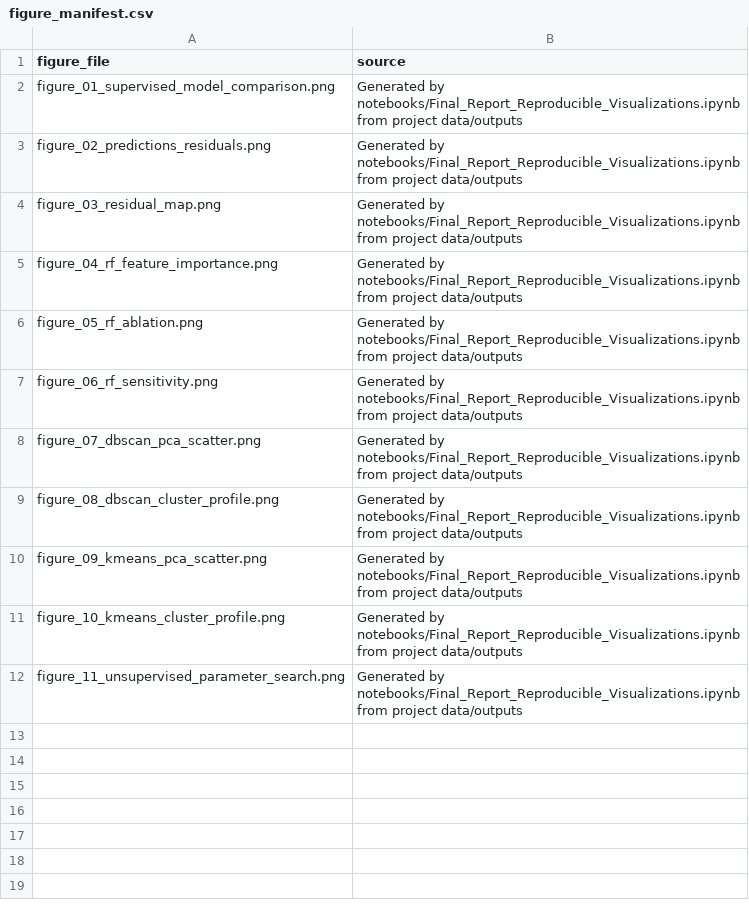
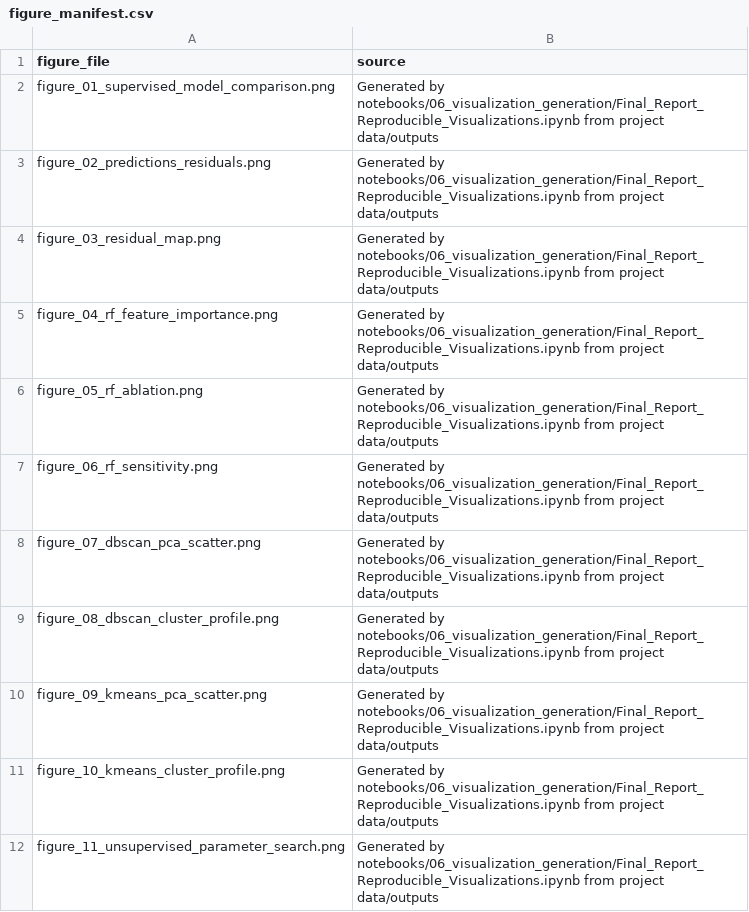
Before and after one commit to sboettch/SIADS696-Team7-Final, a CSV file: outputs/visualizations/reproducible_report_figures/figure_manifest.csv, drawn as a sheet.

Commit message:
Add reproducible three-panel model accuracy figure, all-model predictions CSV, Google Doc integration scripts, and updated visualization notebook

```diff
--- a/outputs/visualizations/reproducible_report_figures/figure_manifest.csv
+++ b/outputs/visualizations/reproducible_report_figures/figure_manifest.csv
@@ -1,12 +1,12 @@
 figure_file,source
-figure_01_supervised_model_comparison.png,Generated by notebooks/Final_Report_Reproducible_Visualizations.ipynb from project data/outputs
-figure_02_predictions_residuals.png,Generated by notebooks/Final_Report_Reproducible_Visualizations.ipynb from project data/outputs
-figure_03_residual_map.png,Generated by notebooks/Final_Report_Reproducible_Visualizations.ipynb from project data/outputs
-figure_04_rf_feature_importance.png,Generated by notebooks/Final_Report_Reproducible_Visualizations.ipynb from project data/outputs
-figure_05_rf_ablation.png,Generated by notebooks/Final_Report_Reproducible_Visualizations.ipynb from project data/outputs
-figure_06_rf_sensitivity.png,Generated by notebooks/Final_Report_Reproducible_Visualizations.ipynb from project data/outputs
-figure_07_dbscan_pca_scatter.png,Generated by notebooks/Final_Report_Reproducible_Visualizations.ipynb from project data/outputs
-figure_08_dbscan_cluster_profile.png,Generated by notebooks/Final_Report_Reproducible_Visualizations.ipynb from project data/outputs
-figure_09_kmeans_pca_scatter.png,Generated by notebooks/Final_Report_Reproducible_Visualizations.ipynb from project data/outputs
-figure_10_kmeans_cluster_profile.png,Generated by notebooks/Final_Report_Reproducible_Visualizations.ipynb from project data/outputs
-figure_11_unsupervised_parameter_search.png,Generated by notebooks/Final_Report_Reproducible_Visualizations.ipynb from project data/outputs
+figure_01_supervised_model_comparison.png,Generated by notebooks/06_visualization_generation/Final_Report_Reproducible_Visualizations.ipynb from project data/outputs
+figure_02_predictions_residuals.png,Generated by notebooks/06_visualization_generation/Final_Report_Reproducible_Visualizations.ipynb from project data/outputs
+figure_03_residual_map.png,Generated by notebooks/06_visualization_generation/Final_Report_Reproducible_Visualizations.ipynb from project data/outputs
+figure_04_rf_feature_importance.png,Generated by notebooks/06_visualization_generation/Final_Report_Reproducible_Visualizations.ipynb from project data/outputs
+figure_05_rf_ablation.png,Generated by notebooks/06_visualization_generation/Final_Report_Reproducible_Visualizations.ipynb from project data/outputs
+figure_06_rf_sensitivity.png,Generated by notebooks/06_visualization_generation/Final_Report_Reproducible_Visualizations.ipynb from project data/outputs
+figure_07_dbscan_pca_scatter.png,Generated by notebooks/06_visualization_generation/Final_Report_Reproducible_Visualizations.ipynb from project data/outputs
+figure_08_dbscan_cluster_profile.png,Generated by notebooks/06_visualization_generation/Final_Report_Reproducible_Visualizations.ipynb from project data/outputs
+figure_09_kmeans_pca_scatter.png,Generated by notebooks/06_visualization_generation/Final_Report_Reproducible_Visualizations.ipynb from project data/outputs
+figure_10_kmeans_cluster_profile.png,Generated by notebooks/06_visualization_generation/Final_Report_Reproducible_Visualizations.ipynb from project data/outputs
+figure_11_unsupervised_parameter_search.png,Generated by notebooks/06_visualization_generation/Final_Report_Reproducible_Visualizations.ipynb from project data/outputs
```
Also changed, not shown: 15 other files.
